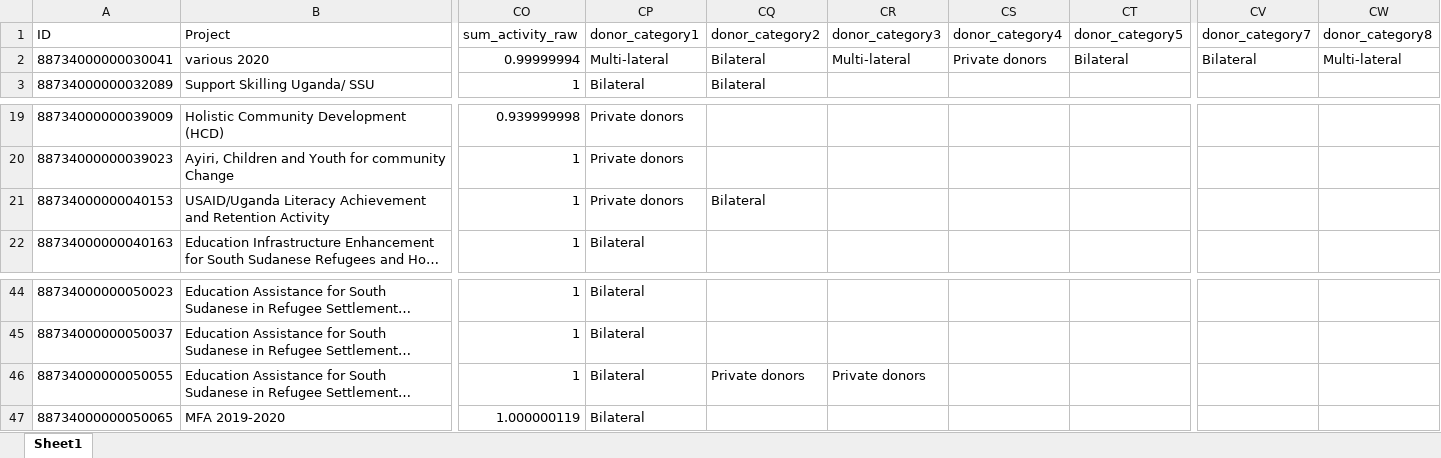
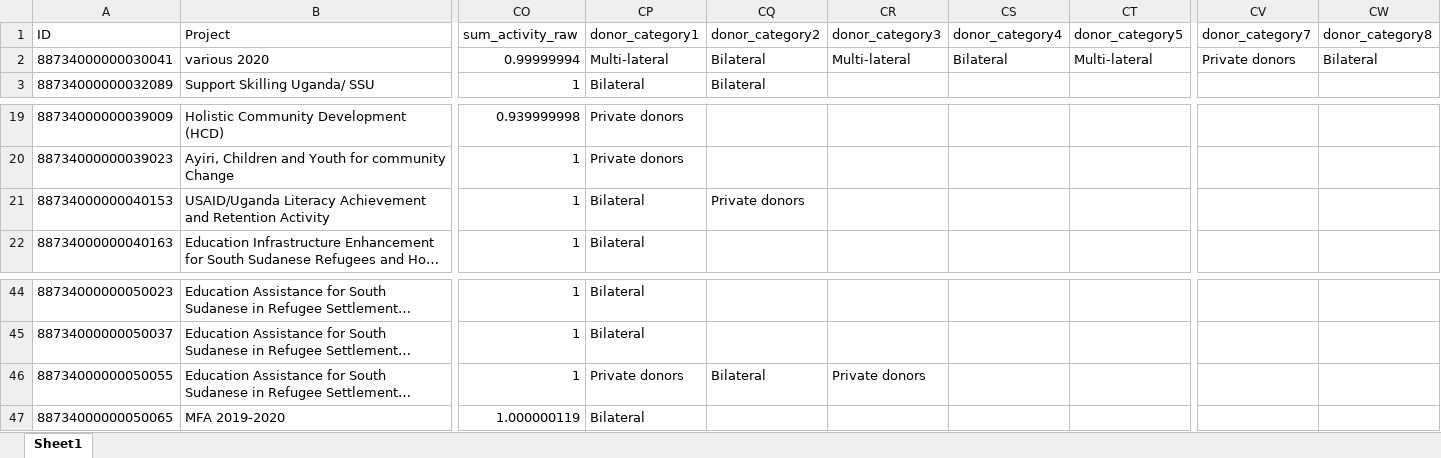
Before and after one commit to araupontones/ERP, an Excel workbook: clean_data/ERP_projects.xlsx, sheet Sheet1, drawn as a sheet; only a part is shown, gaps mark what is left out; long unchanged cells end in …; values as stored, in another font and other column widths than the file's, no borders; the diff names each change by its address in the sheet, - before the commit and + after, or states it on an @@ line.

```diff
--- a/clean_data/ERP_projects.xlsx (sheet Sheet1)
+++ b/clean_data/ERP_projects.xlsx (sheet Sheet1)
-CS2 (donor_category4): Private donors
+CS2 (donor_category4): Bilateral
-CT2 (donor_category5): Bilateral
+CT2 (donor_category5): Multi-lateral
-CV2 (donor_category7): Bilateral
+CV2 (donor_category7): Private donors
-CW2 (donor_category8): Multi-lateral
+CW2 (donor_category8): Bilateral
-CP21 (donor_category1): Private donors
+CP21 (donor_category1): Bilateral
-CQ21 (donor_category2): Bilateral
+CQ21 (donor_category2): Private donors
-CP46 (donor_category1): Bilateral
+CP46 (donor_category1): Private donors
-CQ46 (donor_category2): Private donors
+CQ46 (donor_category2): Bilateral
```
Also changed, not shown: dashboard/Projects.xlsx, dashboard/spending.xlsx, 5 other files.
